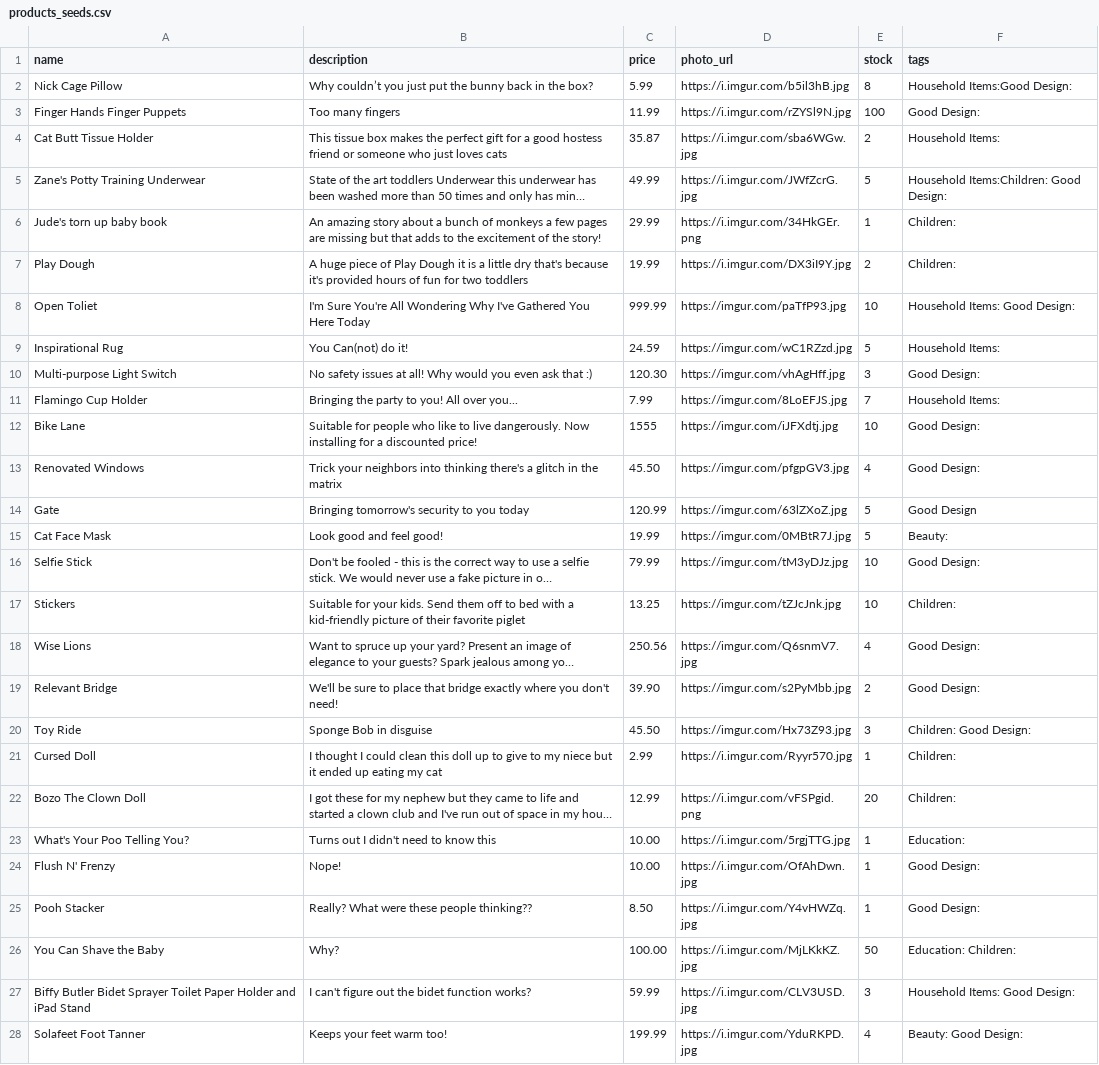
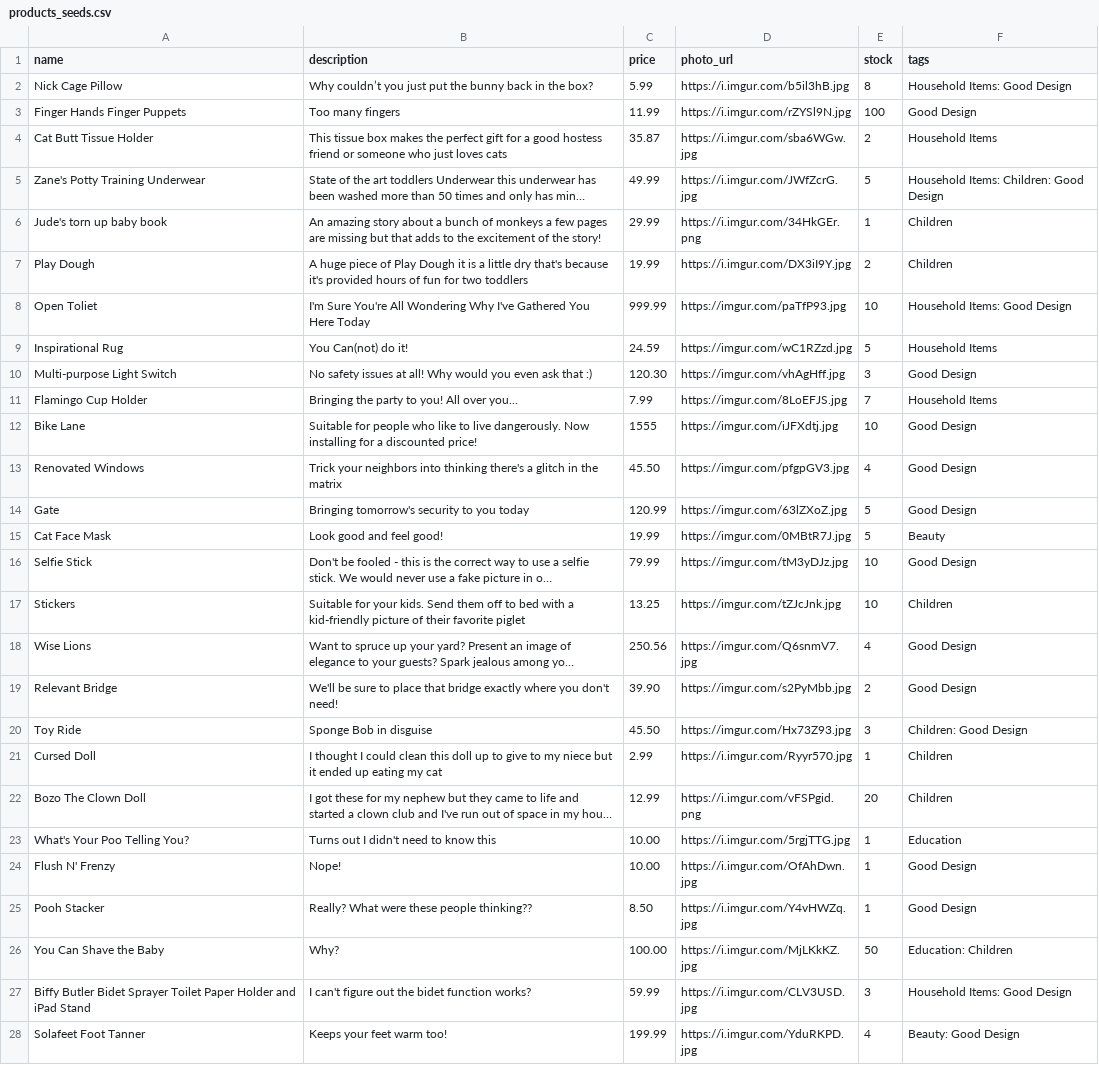
Before and after one commit to wangjoc/betsy, a CSV file: db/products_seeds.csv, drawn as a sheet; only a part is shown; long unchanged cells end in …; the diff covers the shown part only; the diff names each change by its address in the sheet, - before the commit and + after, or states it on an @@ line.

Commit message:
cleaned up category/product seeds

```diff
--- a/db/products_seeds.csv
+++ b/db/products_seeds.csv
-F2 (tags): Household Items:Good Design:
+F2 (tags): Household Items: Good Design
-F3 (tags): Good Design:
+F3 (tags): Good Design
-F4 (tags): Household Items:
+F4 (tags): Household Items
-F5 (tags): Household Items:Children: Good Design:
+F5 (tags): Household Items: Children: Good Design
-F6:F7 (tags): Children:
+F6:F7 (tags): Children
-F8 (tags): Household Items: Good Design:
+F8 (tags): Household Items: Good Design
-F9 (tags): Household Items:
+F9 (tags): Household Items
-F10 (tags): Good Design:
+F10 (tags): Good Design
-F11 (tags): Household Items:
+F11 (tags): Household Items
-F12:F13 (tags): Good Design:
+F12:F13 (tags): Good Design
-F15 (tags): Beauty:
+F15 (tags): Beauty
-F16 (tags): Good Design:
+F16 (tags): Good Design
-F17 (tags): Children:
+F17 (tags): Children
-F18:F19 (tags): Good Design:
+F18:F19 (tags): Good Design
-F20 (tags): Children: Good Design:
+F20 (tags): Children: Good Design
-F21:F22 (tags): Children:
+F21:F22 (tags): Children
-F23 (tags): Education:
+F23 (tags): Education
-F24:F25 (tags): Good Design:
+F24:F25 (tags): Good Design
-F26 (tags): Education: Children:
+F26 (tags): Education: Children
-F27 (tags): Household Items: Good Design:
+F27 (tags): Household Items: Good Design
-F28 (tags): Beauty: Good Design:
+F28 (tags): Beauty: Good Design
```
Also changed, not shown: 8 edited cells elsewhere in this file, 2 other files.
